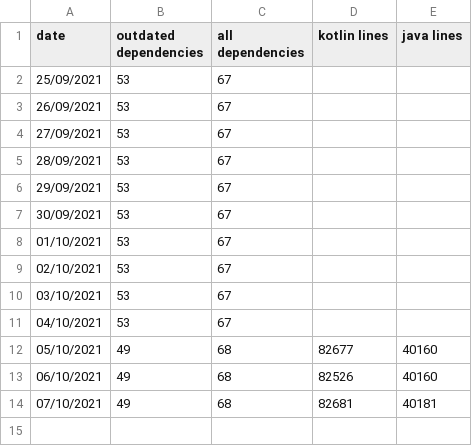
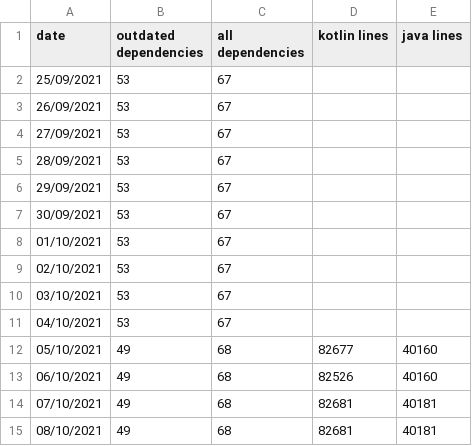
Before and after one commit to wzieba/Autostattic, a CSV file: WordPress-FluxC-Android.csv, drawn as a sheet; the diff names each change by its address in the sheet, - before the commit and + after, or states it on an @@ line.

```diff
--- a/WordPress-FluxC-Android.csv
+++ b/WordPress-FluxC-Android.csv
+row 15: 08/10/2021 | 49 | 68 | 82681 | 40181
```
